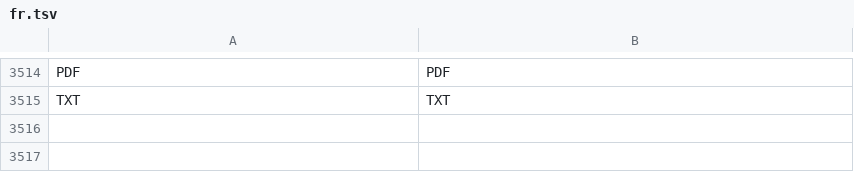
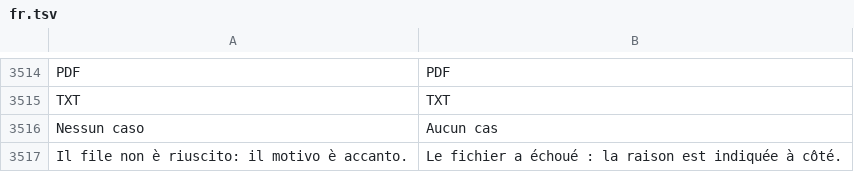
Before and after one commit to realfulvio/cedro, a TSV file: i18n/fr.tsv, drawn as a sheet; only a part is shown, gaps mark what is left out.

```diff
--- a/i18n/fr.tsv
+++ b/i18n/fr.tsv
@@ -3515 +3515,3 @@ PDF	PDF
 TXT	TXT
+Nessun caso	Aucun cas
+Il file non è riuscito: il motivo è accanto.	Le fichier a échoué : la raison est indiquée à côté.
```
Also changed, not shown: i18n/de.tsv, i18n/en.tsv, 7 other files.
